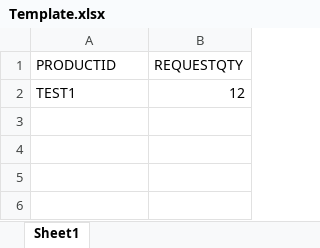
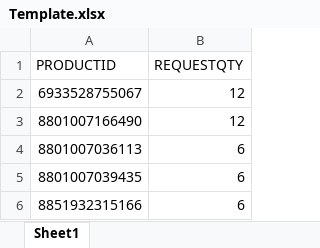
Before and after one commit to sovithia/PPSS_WEB, an Excel workbook: intra/Resources/Template.xlsx, sheet Sheet1, drawn as a sheet; values as stored, in another font and other column widths than the file's, no borders; addresses are those after the commit; the diff names each change by its address in the sheet, - before the commit and + after, or states it on an @@ line.

```diff
--- a/intra/Resources/Template.xlsx (sheet Sheet1)
+++ b/intra/Resources/Template.xlsx (sheet Sheet1)
+row 2: 6933528755067 | 12
-A3 (PRODUCTID): TEST1
+A3 (PRODUCTID): 8801007166490
+row 4: 8801007036113 | 6
+row 5: 8801007039435 | 6
+row 6: 8851932315166 | 6
```
Also changed, not shown: 1 other file.
